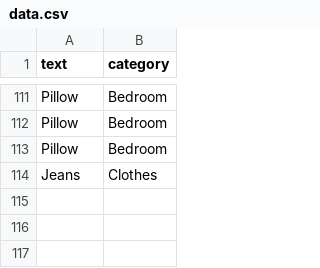
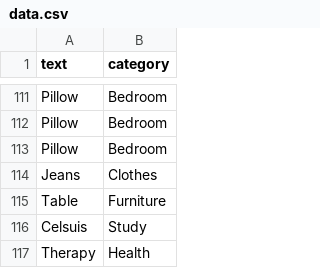
Before and after one commit to Jeeya7/Spend-Aware, a CSV file: backend/data/data.csv, drawn as a sheet; only a part is shown, gaps mark what is left out.

```diff
--- a/backend/data/data.csv
+++ b/backend/data/data.csv
@@ -114 +114,4 @@ Pillow,Bedroom
 Jeans,Clothes
+Table,Furniture
+Celsuis,Study
+Therapy,Health
```
Also changed, not shown: 7 other files.
